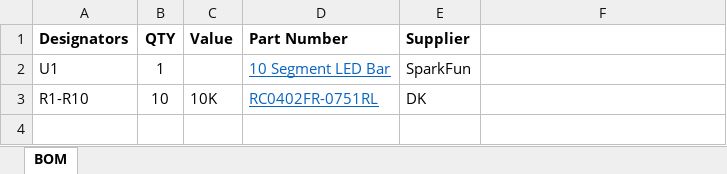
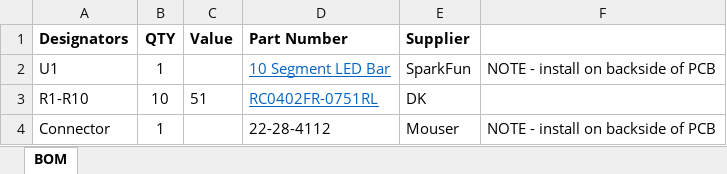
Before and after one commit to efabless/caravel_board, an Excel workbook: hardware/led-bar-pcb/led-bar-pcb.xlsx, sheet BOM, drawn as a sheet; values as stored, in another font and other column widths than the file's, no borders; the diff names each change by its address in the sheet, - before the commit and + after, or states it on an @@ line.

Commit message:
update `led-bar-pcb` BOM to fix resistors values update `caravel-Nucleo-v2-M.2` BOM to remove flexy pins from the previous iteration

```diff
--- a/hardware/led-bar-pcb/led-bar-pcb.xlsx (sheet BOM)
+++ b/hardware/led-bar-pcb/led-bar-pcb.xlsx (sheet BOM)
-F2: (empty)
+F2: NOTE - install on backside of PCB
-C3 (Value): 10K
+C3 (Value): 51
+row 4: Connector | 1 |  | 22-28-4112 | Mouser | NOTE - install on backside of PCB
```
Also changed, not shown: hardware/caravel-Nucleo-v2-M.2/caravel-Nucleo-v2-M.2.xlsx.
